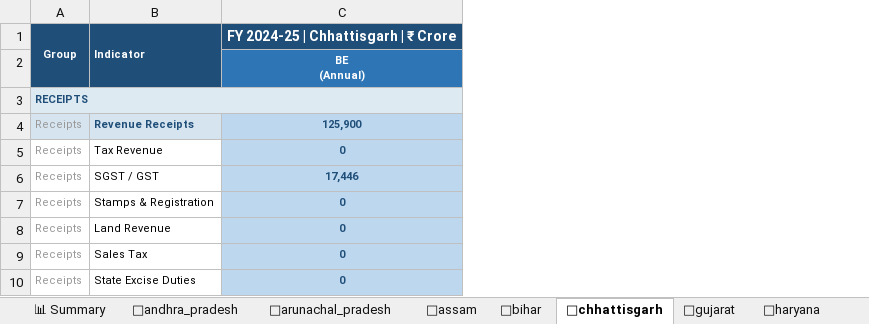
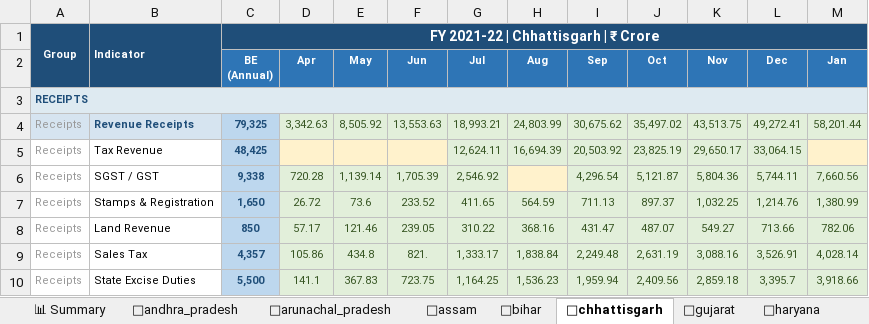
Before and after one commit to alokbarnwal/fiscal-pulse, an Excel workbook: outputs/CAG_Monthly_Key_Indicators_Office.xlsx, sheet 📍chhattisgarh, drawn as a sheet; only a part is shown; values as stored, in another font and other column widths than the file's, no borders; removed rows and columns are numbered as before the commit, all else as after; ↵ is a line break in a cell; the diff covers the shown part only; the diff names each change by its address in the sheet, - before the commit and + after, or states it on an @@ line.

```diff
--- a/outputs/CAG_Monthly_Key_Indicators_Office.xlsx (sheet 📍chhattisgarh)
+++ b/outputs/CAG_Monthly_Key_Indicators_Office.xlsx (sheet 📍chhattisgarh)
-column C, rows 1-10: FY 2024-25 | Chhattisgarh | ₹ Crore | BE ↵ (Annual) |  | 125,900 | 0 | 17,446 | 0 | 0 | 0 | 0
+column C, rows 1-10: FY 2021-22 | Chhattisgarh | ₹ Crore | BE ↵ (Annual) |  | 79,325 | 48,425 | 9,338 | 1,650 | 850 | 4,357 | 5,500
+column D, rows 2-10: Apr |  | 3,342.63 |  | 720.28 | 26.72 | 57.17 | 105.86 | 141.1
+column E, rows 2-10: May |  | 8,505.92 |  | 1,139.14 | 73.6 | 121.46 | 434.8 | 367.83
+column F, rows 2-10: Jun |  | 13,553.63 |  | 1,705.39 | 233.52 | 239.05 | 821. | 723.75
+column G, rows 2-10: Jul |  | 18,993.21 | 12,624.11 | 2,546.92 | 411.65 | 310.22 | 1,333.17 | 1,164.25
+column H, rows 2-10: Aug |  | 24,803.99 | 16,694.39 |  | 564.59 | 368.16 | 1,838.84 | 1,536.23
+column I, rows 2-10: Sep |  | 30,675.62 | 20,503.92 | 4,296.54 | 711.13 | 431.47 | 2,249.48 | 1,959.94
+column J, rows 2-10: Oct |  | 35,497.02 | 23,825.19 | 5,121.87 | 897.37 | 487.07 | 2,631.19 | 2,409.56
+column K, rows 2-10: Nov |  | 43,513.75 | 29,650.17 | 5,804.36 | 1,032.25 | 549.27 | 3,088.16 | 2,859.18
+column L, rows 2-10: Dec |  | 49,272.41 | 33,064.15 | 5,744.11 | 1,214.76 | 713.66 | 3,526.91 | 3,395.7
+column M, rows 2-10: Jan |  | 58,201.44 |  | 7,660.56 | 1,380.99 | 782.06 | 4,028.14 | 3,918.66
```
Also changed, not shown: 31 added columns, 2 removed columns, 144 edited cells and cell formats elsewhere in this sheet, sheet 🔍 Data Quality, sheet 📍odisha, sheet 📍andhra_pradesh, sheet 📍assam, sheet 📍west_bengal, sheet 📍rajasthan, 16 more sheets, 37 other files.
